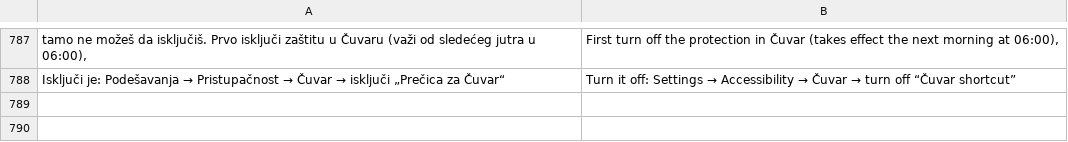
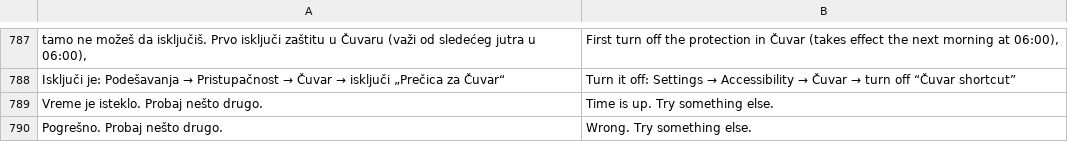
Before and after one commit to stefanciriic/cuvar, a TSV file: app/src/main/assets/en.tsv, drawn as a sheet; only a part is shown, gaps mark what is left out.

```diff
--- a/app/src/main/assets/en.tsv
+++ b/app/src/main/assets/en.tsv
@@ -788 +788,3 @@ tamo ne možeš da isključiš. Prvo isključi zaštitu u Čuvaru (važi od sled
 Isključi je: Podešavanja → Pristupačnost → Čuvar → isključi „Prečica za Čuvar“ 	Turn it off: Settings → Accessibility → Čuvar → turn off “Čuvar shortcut”
+Vreme je isteklo. Probaj nešto drugo.	Time is up. Try something else.
+Pogrešno. Probaj nešto drugo.	Wrong. Try something else.
```
Also changed, not shown: 9 other files.
